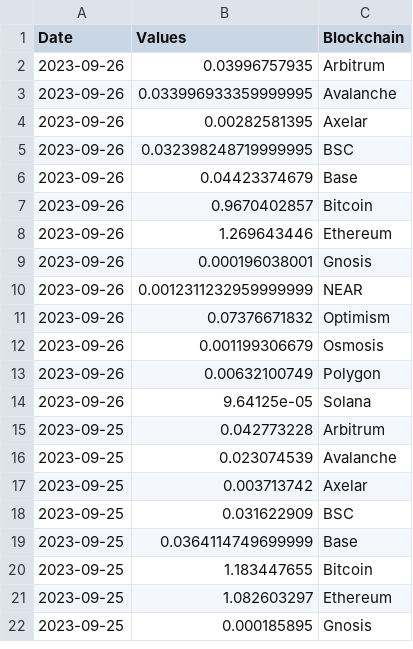
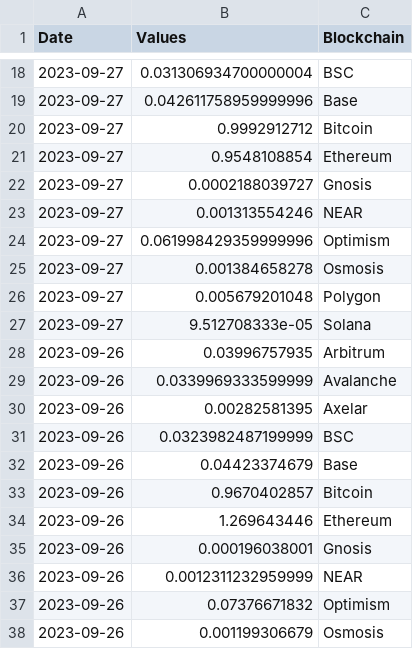
Before and after one commit to alitaslimi/outlier, a CSV file: data/fees_median_fees_blockchain_daily.csv, drawn as a sheet; only a part is shown, gaps mark what is left out; the shorter side is filled out with more unchanged rows; the diff covers the shown part only.

```diff
--- a/data/fees_median_fees_blockchain_daily.csv
+++ b/data/fees_median_fees_blockchain_daily.csv
@@ -2,5 +18,15 @@ Date,Values,Blockchain
+2023-09-27,0.031306934700000004,BSC
+2023-09-27,0.042611758959999996,Base
+2023-09-27,0.9992912712,Bitcoin
+2023-09-27,0.9548108854,Ethereum
+2023-09-27,0.0002188039727,Gnosis
+2023-09-27,0.001313554246,NEAR
+2023-09-27,0.061998429359999996,Optimism
+2023-09-27,0.001384658278,Osmosis
+2023-09-27,0.005679201048,Polygon
+2023-09-27,9.512708333e-05,Solana
 2023-09-26,0.03996757935,Arbitrum
-2023-09-26,0.033996933359999995,Avalanche
+2023-09-26,0.0339969333599999,Avalanche
 2023-09-26,0.00282581395,Axelar
-2023-09-26,0.032398248719999995,BSC
+2023-09-26,0.0323982487199999,BSC
 2023-09-26,0.04423374679,Base
@@ -9,3 +35,3 @@ Date,Values,Blockchain
 2023-09-26,0.000196038001,Gnosis
-2023-09-26,0.0012311232959999999,NEAR
+2023-09-26,0.0012311232959999,NEAR
 2023-09-26,0.07376671832,Optimism
```
Also changed, not shown: 18 added rows elsewhere in this file, data/fees_average_fees_blockchain_daily.csv, data/fees_total_fees_blockchain_daily.csv, 8 other files.
